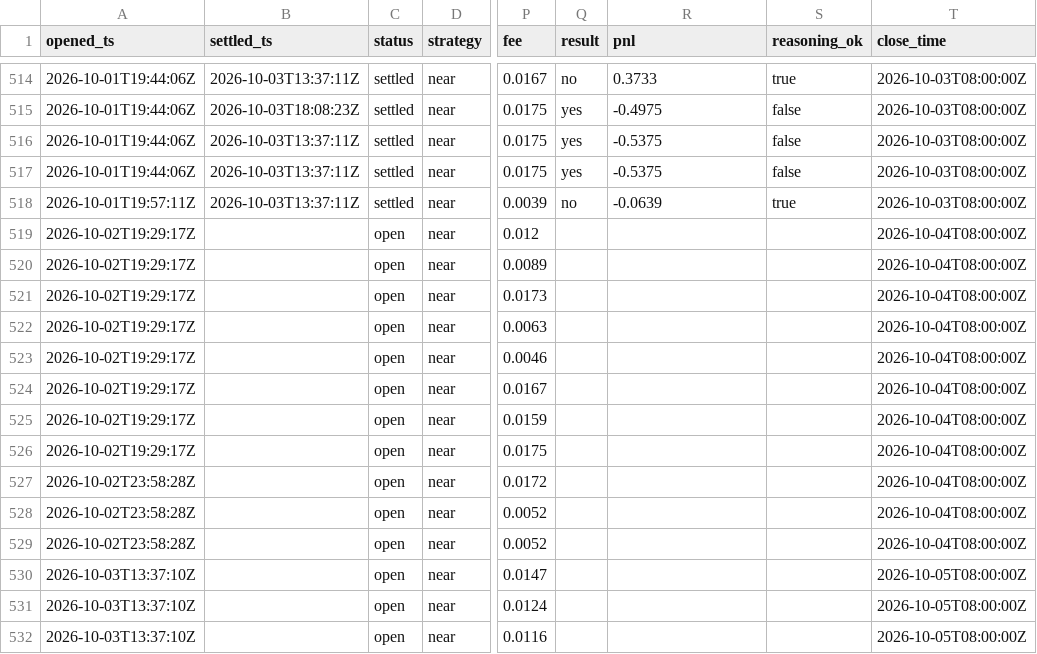
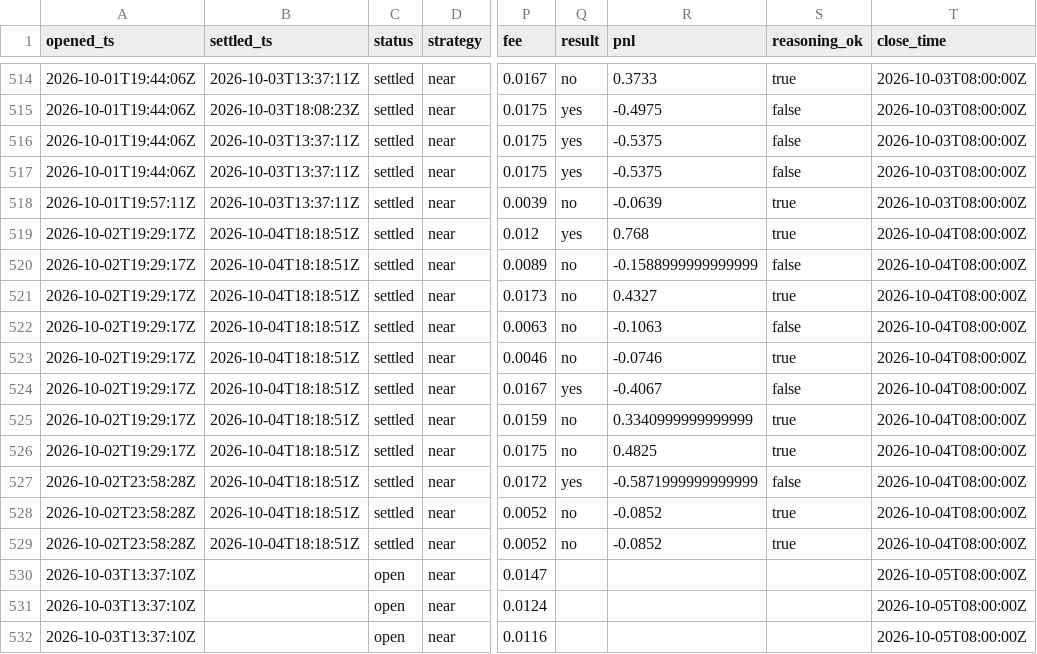
Before and after one commit to JakeA02/EduardoSaverin, a CSV file: data/paper/kalshi_trades.csv, drawn as a sheet; only a part is shown, gaps mark what is left out; the diff covers the shown part only; the diff names each change by its address in the sheet, - before the commit and + after, or states it on an @@ line.

```diff
--- a/data/paper/kalshi_trades.csv
+++ b/data/paper/kalshi_trades.csv
-B519:B529 (settled_ts): (empty)
+B519:B529 (settled_ts): 2026-10-04T18:18:51Z
-C519:C529 (status): open
+C519:C529 (status): settled
-Q519 (result): (empty)
+Q519 (result): yes
-R519 (pnl): (empty)
+R519 (pnl): 0.768
-S519 (reasoning_ok): (empty)
+S519 (reasoning_ok): true
-Q520:Q523 (result): (empty)
+Q520:Q523 (result): no
-R520 (pnl): (empty)
+R520 (pnl): -0.1588999999999999
-S520 (reasoning_ok): (empty)
+S520 (reasoning_ok): false
-R521 (pnl): (empty)
+R521 (pnl): 0.4327
-S521 (reasoning_ok): (empty)
+S521 (reasoning_ok): true
-R522 (pnl): (empty)
+R522 (pnl): -0.1063
-S522 (reasoning_ok): (empty)
+S522 (reasoning_ok): false
-R523 (pnl): (empty)
+R523 (pnl): -0.0746
-S523 (reasoning_ok): (empty)
+S523 (reasoning_ok): true
-Q524 (result): (empty)
+Q524 (result): yes
-R524 (pnl): (empty)
+R524 (pnl): -0.4067
-S524 (reasoning_ok): (empty)
+S524 (reasoning_ok): false
-Q525:Q526 (result): (empty)
+Q525:Q526 (result): no
-R525 (pnl): (empty)
+R525 (pnl): 0.3340999999999999
-S525:S526 (reasoning_ok): (empty)
+S525:S526 (reasoning_ok): true
-R526 (pnl): (empty)
+R526 (pnl): 0.4825
-Q527 (result): (empty)
+Q527 (result): yes
-R527 (pnl): (empty)
+R527 (pnl): -0.5871999999999999
-S527 (reasoning_ok): (empty)
+S527 (reasoning_ok): false
-Q528:Q529 (result): (empty)
+Q528:Q529 (result): no
-R528:R529 (pnl): (empty)
+R528:R529 (pnl): -0.0852
-S528:S529 (reasoning_ok): (empty)
+S528:S529 (reasoning_ok): true
```
Also changed, not shown: 8 added rows elsewhere in this file, 7 other files.
